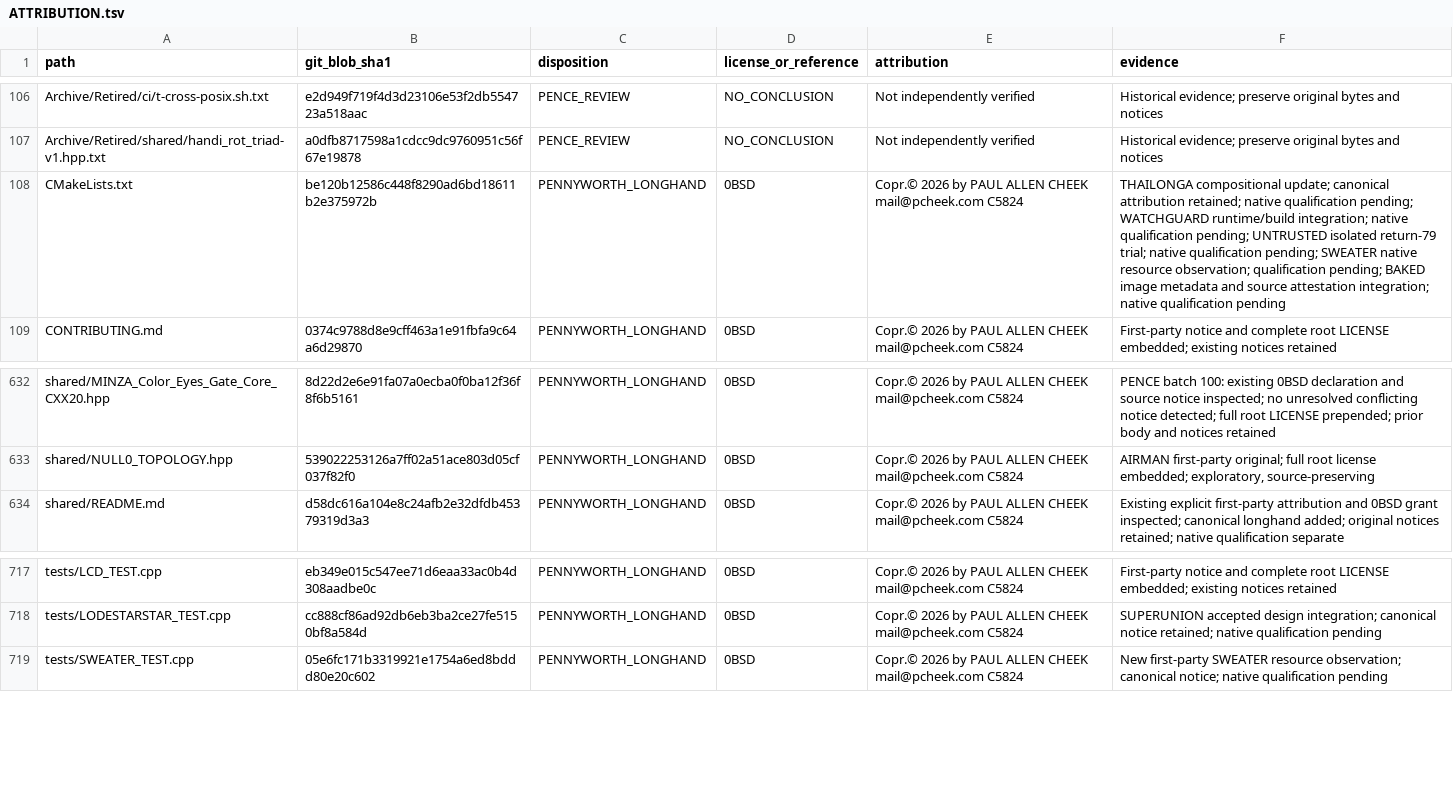
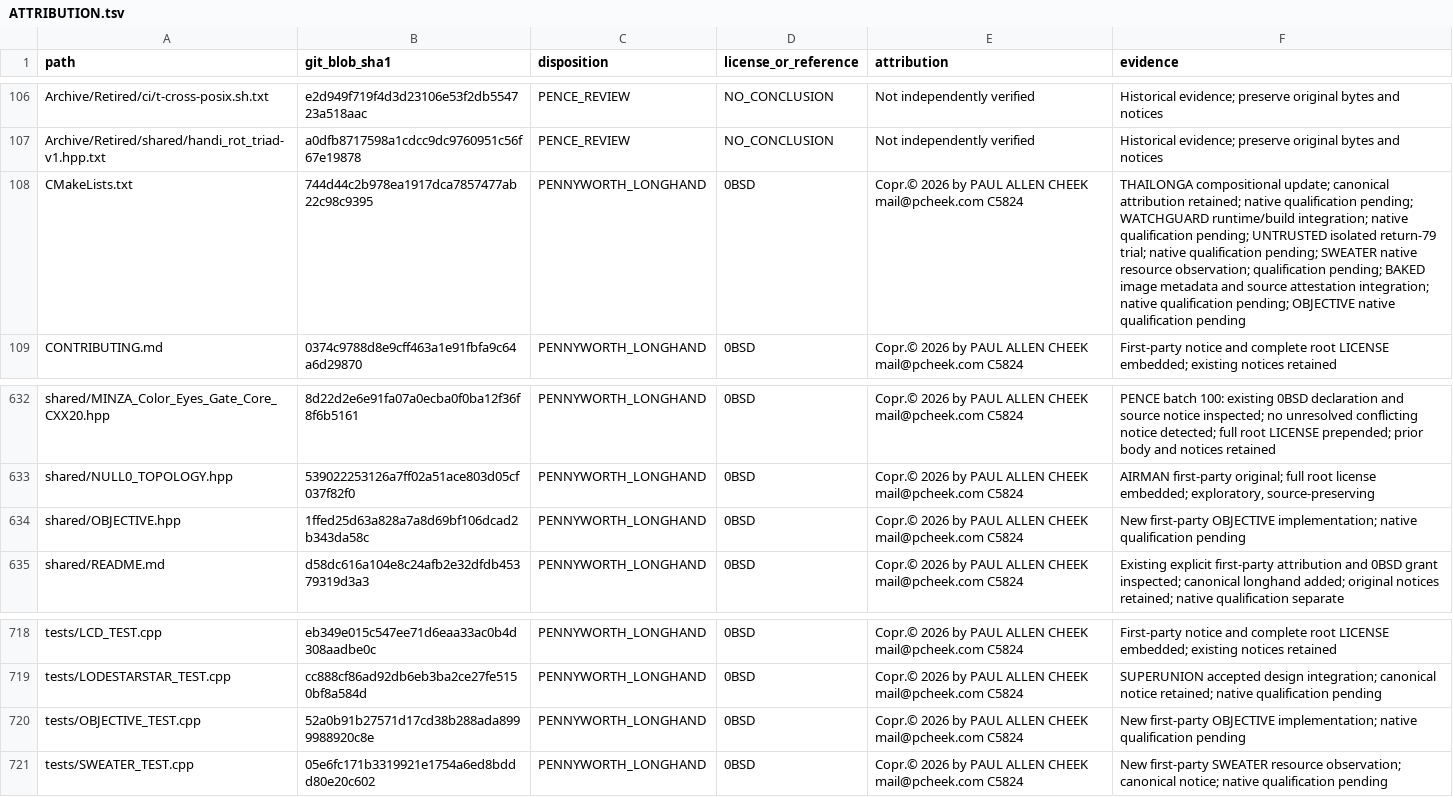
Before and after one commit to Simply-Well-Executed/pentagonal-xor-cpp20, a TSV file: LICENSES/ATTRIBUTION.tsv, drawn as a sheet; only a part is shown, gaps mark what is left out.

Commit message:
LODESTAR: reconcile OBJECTIVE source and native test registration

```diff
--- a/LICENSES/ATTRIBUTION.tsv
+++ b/LICENSES/ATTRIBUTION.tsv
@@ -107,3 +107,3 @@ Archive/Retired/ci/t-cross-posix.sh.txt	e2d949f719f4d3d23106e53f2db554723a518aac
 Archive/Retired/shared/handi_rot_triad-v1.hpp.txt	a0dfb8717598a1cdcc9dc9760951c56f67e19878	PENCE_REVIEW	NO_CONCLUSION	Not independently verified	Historical evidence; preserve original bytes and notices
-CMakeLists.txt	be120b12586c448f8290ad6bd18611b2e375972b	PENNYWORTH_LONGHAND	0BSD	Copr.© 2026 by PAUL ALLEN CHEEK mail@pcheek.com C5824	THAILONGA compositional update; canonical attribution retained; native qualification pending; WATCHGUARD runtime/build integration; native qualification pending; UNTRUSTED isolated return-79 trial; native qualification pending; SWEATER native resource observation; qualification pending; BAKED image metadata and source attestation integration; native qualification pending
+CMakeLists.txt	744d44c2b978ea1917dca7857477ab22c98c9395	PENNYWORTH_LONGHAND	0BSD	Copr.© 2026 by PAUL ALLEN CHEEK mail@pcheek.com C5824	THAILONGA compositional update; canonical attribution retained; native qualification pending; WATCHGUARD runtime/build integration; native qualification pending; UNTRUSTED isolated return-79 trial; native qualification pending; SWEATER native resource observation; qualification pending; BAKED image metadata and source attestation integration; native qualification pending; OBJECTIVE native qualification pending
 CONTRIBUTING.md	0374c9788d8e9cff463a1e91fbfa9c64a6d29870	PENNYWORTH_LONGHAND	0BSD	Copr.© 2026 by PAUL ALLEN CHEEK mail@pcheek.com C5824	First-party notice and complete root LICENSE embedded; existing notices retained
@@ -633,2 +633,3 @@ shared/MINZA_Color_Eyes_Gate_Core_CXX20.hpp	8d22d2e6e91fa07a0ecba0f0ba12f36f8f6b
 shared/NULL0_TOPOLOGY.hpp	539022253126a7ff02a51ace803d05cf037f82f0	PENNYWORTH_LONGHAND	0BSD	Copr.© 2026 by PAUL ALLEN CHEEK mail@pcheek.com C5824	AIRMAN first-party original; full root license embedded; exploratory, source-preserving
+shared/OBJECTIVE.hpp	1ffed25d63a828a7a8d69bf106dcad2b343da58c	PENNYWORTH_LONGHAND	0BSD	Copr.© 2026 by PAUL ALLEN CHEEK mail@pcheek.com C5824	New first-party OBJECTIVE implementation; native qualification pending
 shared/README.md	d58dc616a104e8c24afb2e32dfdb45379319d3a3	PENNYWORTH_LONGHAND	0BSD	Copr.© 2026 by PAUL ALLEN CHEEK mail@pcheek.com C5824	Existing explicit first-party attribution and 0BSD grant inspected; canonical longhand added; original notices retained; native qualification separate
@@ -718,2 +719,3 @@ tests/LCD_TEST.cpp	eb349e015c547ee71d6eaa33ac0b4d308aadbe0c	PENNYWORTH_LONGHAND
 tests/LODESTARSTAR_TEST.cpp	cc888cf86ad92db6eb3ba2ce27fe5150bf8a584d	PENNYWORTH_LONGHAND	0BSD	Copr.© 2026 by PAUL ALLEN CHEEK mail@pcheek.com C5824	SUPERUNION accepted design integration; canonical notice retained; native qualification pending
+tests/OBJECTIVE_TEST.cpp	52a0b91b27571d17cd38b288ada8999988920c8e	PENNYWORTH_LONGHAND	0BSD	Copr.© 2026 by PAUL ALLEN CHEEK mail@pcheek.com C5824	New first-party OBJECTIVE implementation; native qualification pending
 tests/SWEATER_TEST.cpp	05e6fc171b3319921e1754a6ed8bddd80e20c602	PENNYWORTH_LONGHAND	0BSD	Copr.© 2026 by PAUL ALLEN CHEEK mail@pcheek.com C5824	New first-party SWEATER resource observation; canonical notice; native qualification pending
```
